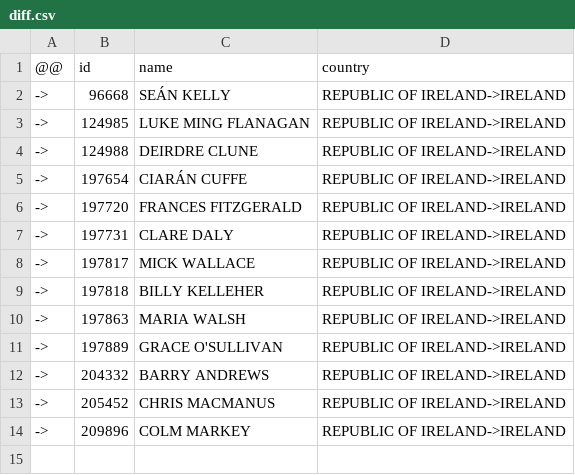
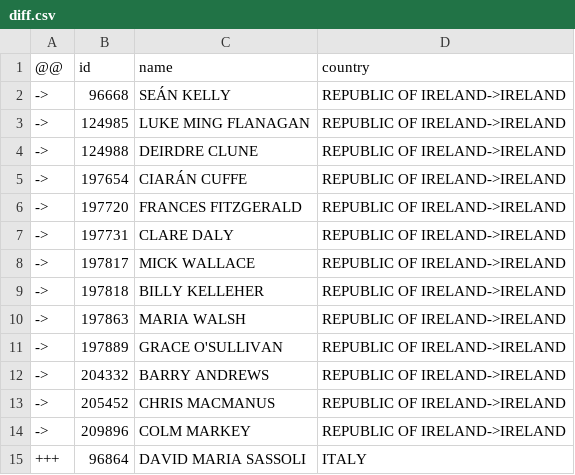
Before and after one commit to every-politician-scrapers/european-parliament, a CSV file: data/diff.csv, drawn as a sheet.

```diff
--- a/data/diff.csv
+++ b/data/diff.csv
@@ -14 +14,2 @@
 ->,209896,COLM MARKEY,REPUBLIC OF IRELAND->IRELAND
++++,96864,DAVID MARIA SASSOLI,ITALY
```
Also changed, not shown: data/official.csv, data/wikidata.csv.
